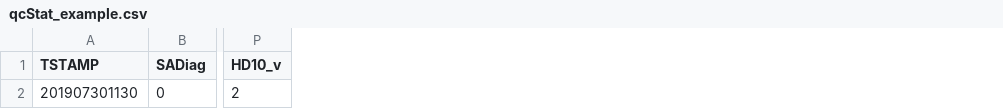
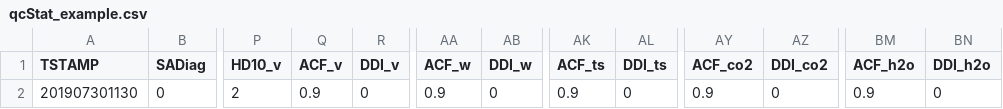
Before and after one commit to domvit81/RFlux, a CSV file: inst/extdata/qcStat_example.csv, drawn as a sheet; only a part is shown, gaps mark what is left out; the diff names each change by its address in the sheet, - before the commit and + after, or states it on an @@ line.

Commit message:
Add files via upload

```diff
--- a/inst/extdata/qcStat_example.csv
+++ b/inst/extdata/qcStat_example.csv
+column Q (ACF_v), row 2: 0.9
+column R (DDI_v), row 2: 0
+column AA (ACF_w), row 2: 0.9
+column AB (DDI_w), row 2: 0
+column AK (ACF_ts), row 2: 0.9
+column AL (DDI_ts), row 2: 0
+column AY (ACF_co2), row 2: 0.9
+column AZ (DDI_co2), row 2: 0
+column BM (ACF_h2o), row 2: 0.9
+column BN (DDI_h2o), row 2: 0
```
